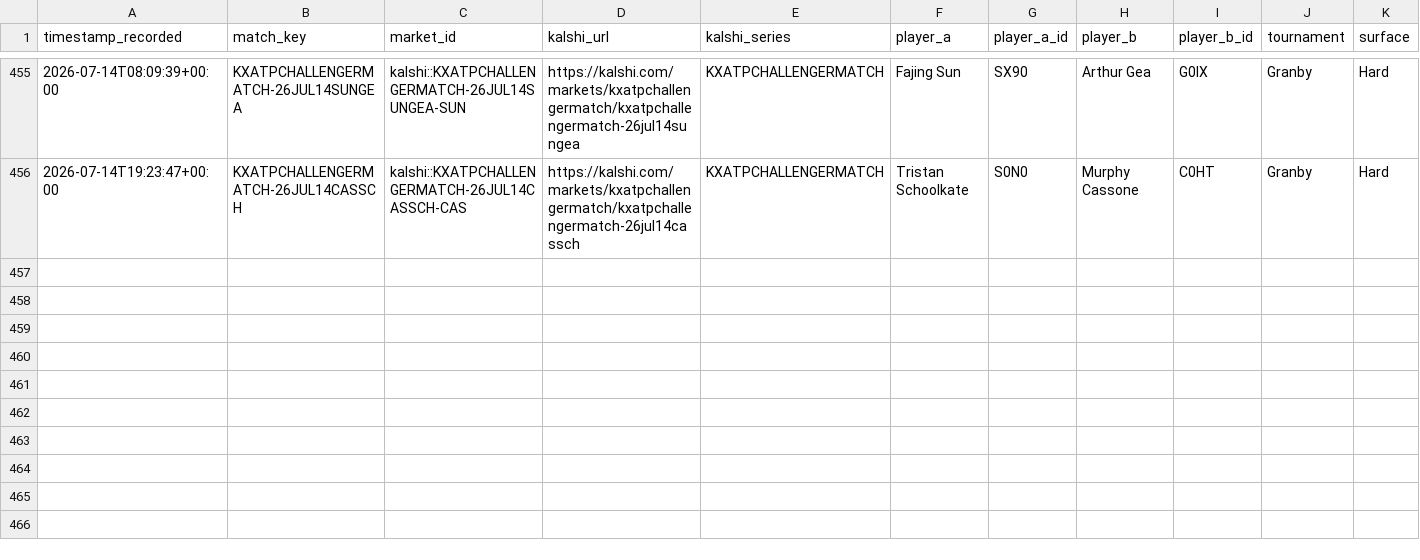
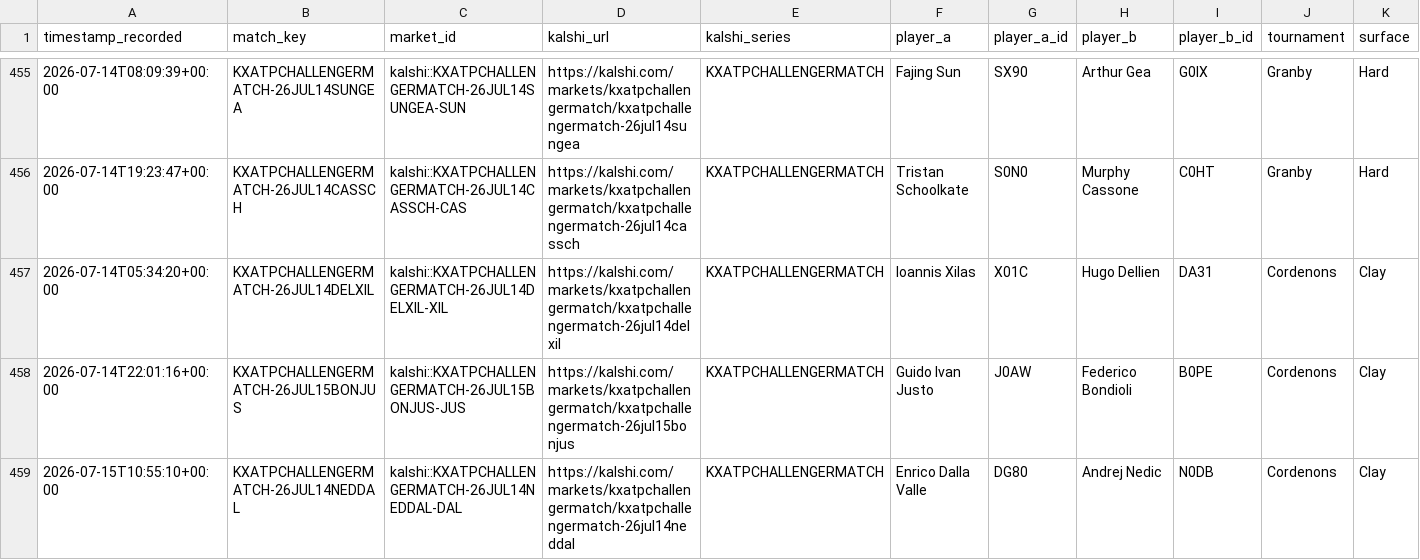
Before and after one commit to TKM6403/tennis-prediction-market, a CSV file: data/paper_trades/settled.csv, drawn as a sheet; only a part is shown, gaps mark what is left out; rows hold the shown columns only; the diff names each change by its address in the sheet, - before the commit and + after, or states it on an @@ line.

Commit message:
auto(paper-trader): 2026-07-15T13:49:52Z scan/settle

```diff
--- a/data/paper_trades/settled.csv
+++ b/data/paper_trades/settled.csv
+row 457: 2026-07-14T05:34:20+00:00 | KXATPCHALLENGERMATCH-26JUL14DELXIL | kalshi::KXATPCHALLENGERMATCH-26JUL14DELXIL-XIL | https://kalshi.com/markets/kxatpchallengermatch/kxatpchallengermatch-26jul14delxil | KXATPCHALLENGERMATCH | Ioannis Xilas | X01C | Hugo Dellien | DA31 | Cordenons | Clay
+row 458: 2026-07-14T22:01:16+00:00 | KXATPCHALLENGERMATCH-26JUL15BONJUS | kalshi::KXATPCHALLENGERMATCH-26JUL15BONJUS-JUS | https://kalshi.com/markets/kxatpchallengermatch/kxatpchallengermatch-26jul15bonjus | KXATPCHALLENGERMATCH | Guido Ivan Justo | J0AW | Federico Bondioli | B0PE | Cordenons | Clay
+row 459: 2026-07-15T10:55:10+00:00 | KXATPCHALLENGERMATCH-26JUL14NEDDAL | kalshi::KXATPCHALLENGERMATCH-26JUL14NEDDAL-DAL | https://kalshi.com/markets/kxatpchallengermatch/kxatpchallengermatch-26jul14neddal | KXATPCHALLENGERMATCH | Enrico Dalla Valle | DG80 | Andrej Nedic | N0DB | Cordenons | Clay
```
Also changed, not shown: data/paper_trades/pending.csv, 4 other files.
